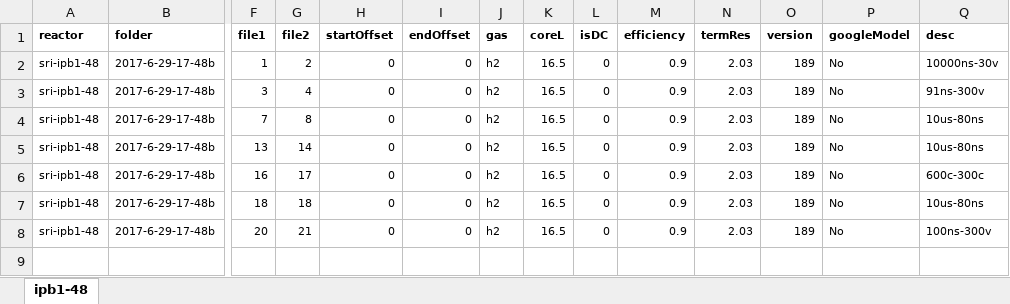
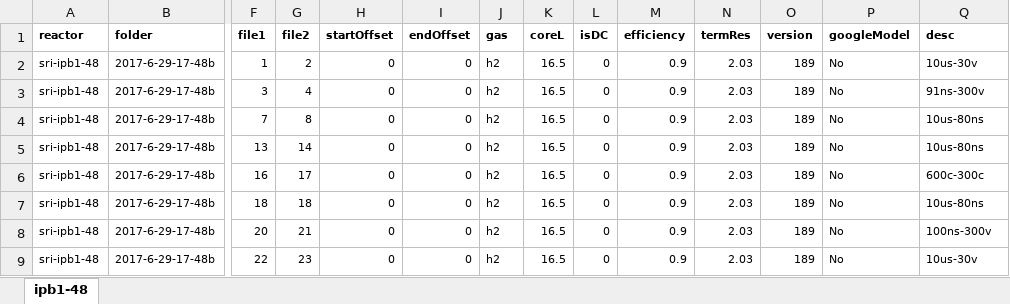
Before and after one commit to jliu4/BE, an Excel workbook: matlab/logDataProcess/sri-ipb1-48.xlsx, sheet ipb1-48, drawn as a sheet; only a part is shown, gaps mark what is left out; values as stored, in another font and other column widths than the file's, no borders; rows hold the shown columns only; the diff names each change by its address in the sheet, - before the commit and + after, or states it on an @@ line.

```diff
--- a/matlab/logDataProcess/sri-ipb1-48.xlsx (sheet ipb1-48)
+++ b/matlab/logDataProcess/sri-ipb1-48.xlsx (sheet ipb1-48)
-Q2 (desc): 10000ns-30v
+Q2 (desc): 10us-30v
+row 9: sri-ipb1-48 | 2017-6-29-17-48b | 22 | 23 | 0 | 0 | h2 | 16.5 | 0 | 0.9 | 2.03 | 189 | No | 10us-30v
```
Also changed, not shown: matlab/logDataProcess/ipb3-43.xlsx, matlab/logDataProcess/ipb41-50.xlsx, 11 other files.
